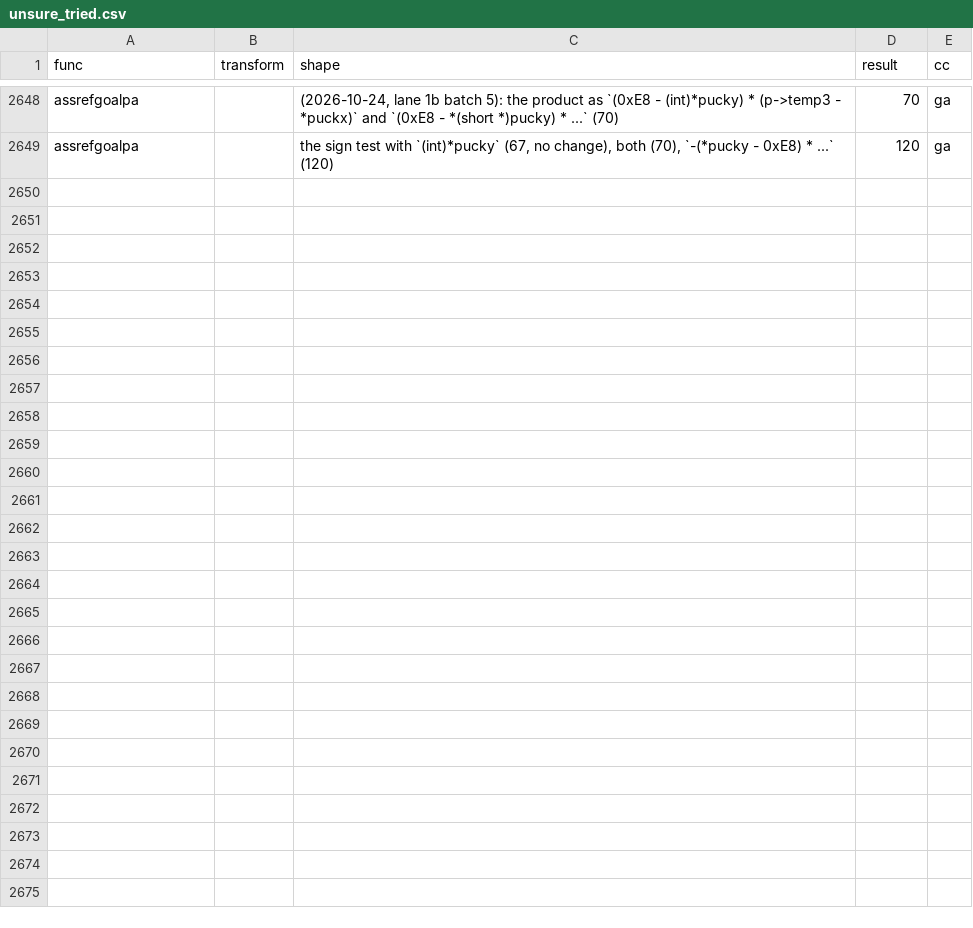
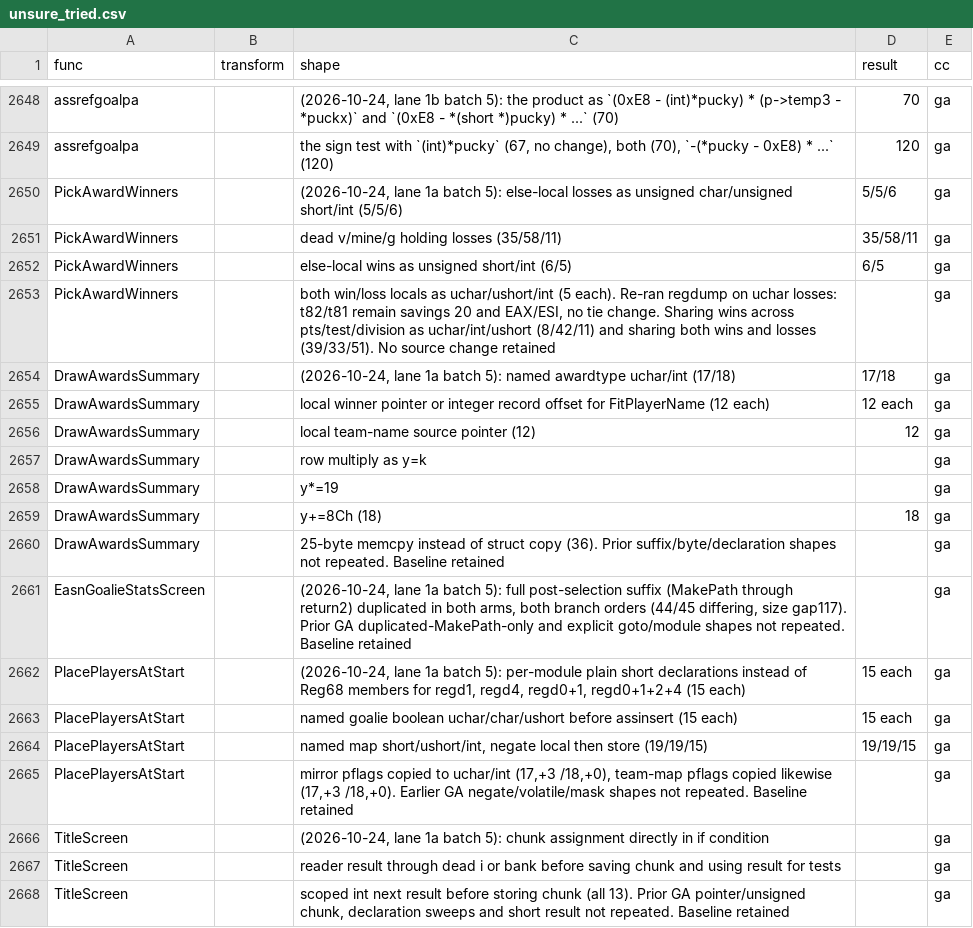
Before and after one commit to abdulahmad/NHL95PC, a CSV file: docs/unsure_tried.csv, drawn as a sheet; only a part is shown, gaps mark what is left out; the diff covers the shown part only; the diff names each change by its address in the sheet, - before the commit and + after, or states it on an @@ line.

```diff
--- a/docs/unsure_tried.csv
+++ b/docs/unsure_tried.csv
+row 2650: PickAwardWinners |  | (2026-10-24, lane 1a batch 5): else-local losses as unsigned char/unsigned short/int (5/5/6) | 5/5/6 | ga
+row 2651: PickAwardWinners |  | dead v/mine/g holding losses (35/58/11) | 35/58/11 | ga
+row 2652: PickAwardWinners |  | else-local wins as unsigned short/int (6/5) | 6/5 | ga
+row 2653: PickAwardWinners |  | both win/loss locals as uchar/ushort/int (5 each). Re-ran regdump on uchar losses: t82/t81 remain savings 20 and EAX/ESI, no tie change. Sharing wins across pts/test/division as uchar/int/ushort (8/42/11) and sharing both wins and losses (39/33/51). No source change retained |  | ga
+row 2654: DrawAwardsSummary |  | (2026-10-24, lane 1a batch 5): named awardtype uchar/int (17/18) | 17/18 | ga
+row 2655: DrawAwardsSummary |  | local winner pointer or integer record offset for FitPlayerName (12 each) | 12 each | ga
+row 2656: DrawAwardsSummary |  | local team-name source pointer (12) | 12 | ga
+row 2657: DrawAwardsSummary |  | row multiply as y=k |  | ga
+row 2658: DrawAwardsSummary |  | y*=19 |  | ga
+row 2659: DrawAwardsSummary |  | y+=8Ch (18) | 18 | ga
+row 2660: DrawAwardsSummary |  | 25-byte memcpy instead of struct copy (36). Prior suffix/byte/declaration shapes not repeated. Baseline retained |  | ga
+row 2661: EasnGoalieStatsScreen |  | (2026-10-24, lane 1a batch 5): full post-selection suffix (MakePath through return2) duplicated in both arms, both branch orders (44/45 differing, size gap117). Prior GA duplicated-MakePath-only and explicit goto/module shapes not repeated. Baseline retained |  | ga
+row 2662: PlacePlayersAtStart |  | (2026-10-24, lane 1a batch 5): per-module plain short declarations instead of Reg68 members for regd1, regd4, regd0+1, regd0+1+2+4 (15 each) | 15 each | ga
+row 2663: PlacePlayersAtStart |  | named goalie boolean uchar/char/ushort before assinsert (15 each) | 15 each | ga
+row 2664: PlacePlayersAtStart |  | named map short/ushort/int, negate local then store (19/19/15) | 19/19/15 | ga
+row 2665: PlacePlayersAtStart |  | mirror pflags copied to uchar/int (17,+3 /18,+0), team-map pflags copied likewise (17,+3 /18,+0). Earlier GA negate/volatile/mask shapes not repeated. Baseline retained |  | ga
+row 2666: TitleScreen |  | (2026-10-24, lane 1a batch 5): chunk assignment directly in if condition |  | ga
+row 2667: TitleScreen |  | reader result through dead i or bank before saving chunk and using result for tests |  | ga
+row 2668: TitleScreen |  | scoped int next result before storing chunk (all 13). Prior GA pointer/unsigned chunk, declaration sweeps and short result not repeated. Baseline retained |  | ga
```
Also changed, not shown: 26 added rows elsewhere in this file, 1 other file.
